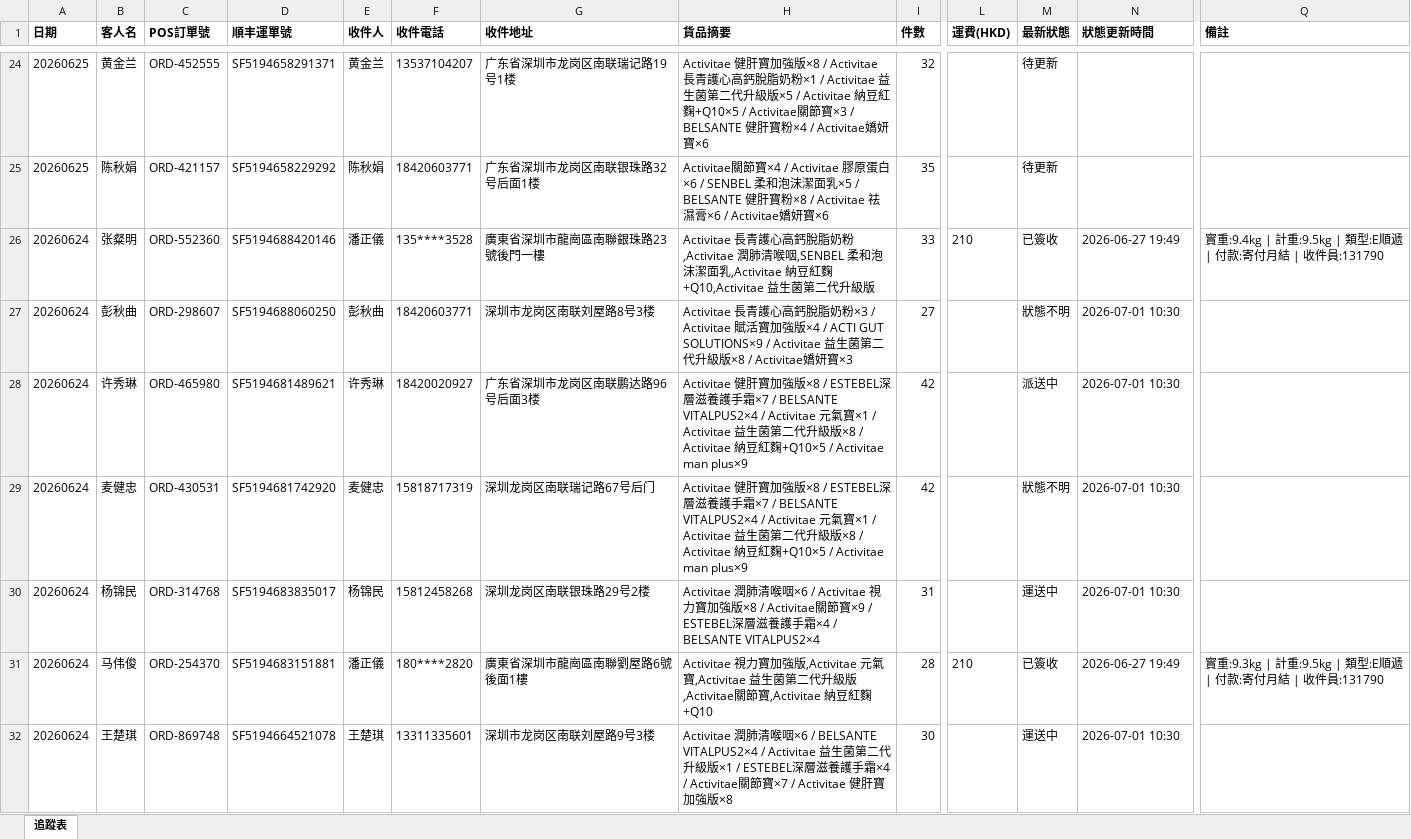
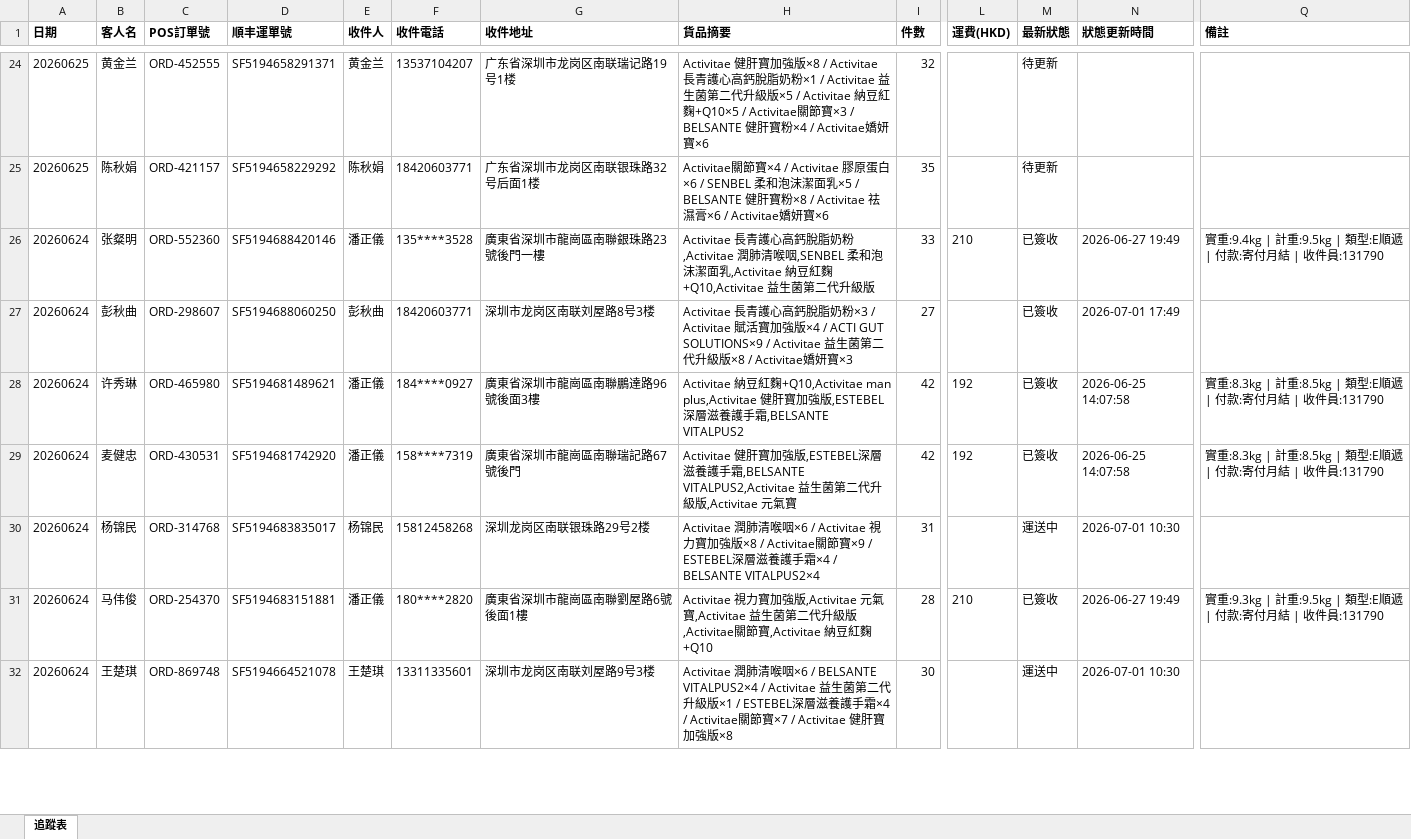
Before and after one commit to elizapoon084/sf-tracking, an Excel workbook: data/tracking.xlsx, sheet 追蹤表, drawn as a sheet; only a part is shown, gaps mark what is left out; values as stored, in another font and other column widths than the file's, no borders; the diff covers the shown part only; the diff names each change by its address in the sheet, - before the commit and + after, or states it on an @@ line.

```diff
--- a/data/tracking.xlsx (sheet 追蹤表)
+++ b/data/tracking.xlsx (sheet 追蹤表)
-M27 (最新狀態): 狀態不明
+M27 (最新狀態): 已簽收
-N27 (狀態更新時間): 2026-07-01 10:30
+N27 (狀態更新時間): 2026-07-01 17:49
-E28 (收件人): 许秀琳
+E28 (收件人): 潘正儀
-F28 (收件電話): 18420020927
+F28 (收件電話): 184****0927
-G28 (收件地址): 广东省深圳市龙岗区南联鹏达路96号后面3楼
+G28 (收件地址): 廣東省深圳市龍崗區南聯鵬達路96號後面3樓
-H28 (貨品摘要): Activitae 健肝寶加強版×8 / ESTEBEL深層滋養護手霜×7 / BELSANTE VITALPUS2×4 / Activitae 元氣寶×1 / Activitae 益生菌第二代升級版×8 / Activitae 納豆紅麴+Q10×5 / Activitae man plus×9
+H28 (貨品摘要): Activitae 納豆紅麴+Q10,Activitae man plus,Activitae 健肝寶加強版,ESTEBEL深層滋養護手霜,BELSANTE VITALPUS2
-L28:L29 (運費(HKD)): (empty)
+L28:L29 (運費(HKD)): 192
-M28 (最新狀態): 派送中
+M28 (最新狀態): 已簽收
-N28:N29 (狀態更新時間): 2026-07-01 10:30
+N28:N29 (狀態更新時間): 2026-06-25 14:07:58
-Q28:Q29 (備註): (empty)
+Q28:Q29 (備註): 實重:8.3kg | 計重:8.5kg | 類型:E順遞 | 付款:寄付月結 | 收件員:131790
-E29 (收件人): 麦健忠
+E29 (收件人): 潘正儀
-F29 (收件電話): 15818717319
+F29 (收件電話): 158****7319
-G29 (收件地址): 深圳龙岗区南联瑞记路67号后门
+G29 (收件地址): 廣東省深圳市龍崗區南聯瑞記路67號後門
-H29 (貨品摘要): …強版×8 / ESTEBEL深層滋養護手霜×7 / BELSANTE VITALPUS2×4 / Activitae 元氣寶×1 / Activitae 益生菌第二代升級版×8 / Activitae 納豆紅麴+Q10×5 / Activitae man plus×9
+H29 (貨品摘要): …強版,ESTEBEL深層滋養護手霜,BELSANTE VITALPUS2,Activitae 益生菌第二代升級版,Activitae 元氣寶
-M29 (最新狀態): 狀態不明
+M29 (最新狀態): 已簽收
```
Also changed, not shown: 3 added rows, 3 removed rows and 34 edited cells elsewhere in this sheet.
